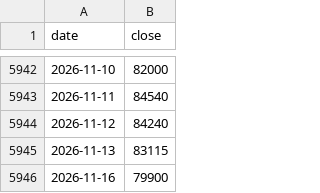
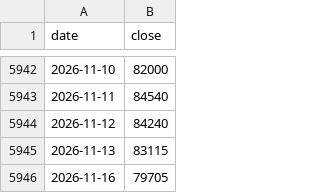
Before and after one commit to sunbread49-ship-it/worknote, a CSV file: youtube/assets/data/cc/069500_price.csv, drawn as a sheet; only a part is shown, gaps mark what is left out.

```diff
--- a/youtube/assets/data/cc/069500_price.csv
+++ b/youtube/assets/data/cc/069500_price.csv
@@ -5945,2 +5945,2 @@ date,close
 2026-11-13,83115
-2026-11-16,79900
+2026-11-16,79705
```
Also changed, not shown: youtube/assets/data/cc/133690_price.csv, youtube/assets/data/cc/441640_price.csv, 7 other files.
